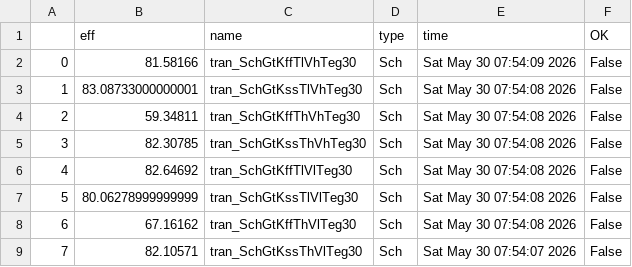
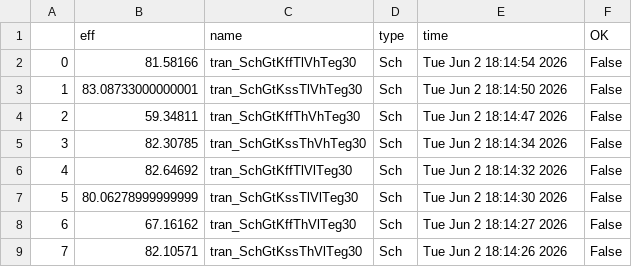
Before and after one commit to analogicus/lelo_svod_sky130A, a CSV file: sim/LELO_SVOD_0V8_BOOST/results/tran_Sch_etc.csv, drawn as a sheet.

```diff
--- a/sim/LELO_SVOD_0V8_BOOST/results/tran_Sch_etc.csv
+++ b/sim/LELO_SVOD_0V8_BOOST/results/tran_Sch_etc.csv
@@ -1,9 +1,9 @@
 ,eff,name,type,time,OK
-0,81.58166,tran_SchGtKffTlVhTeg30,Sch,Sat May 30 07:54:09 2026,False
-1,83.08733000000001,tran_SchGtKssTlVhTeg30,Sch,Sat May 30 07:54:08 2026,False
-2,59.34811,tran_SchGtKffThVhTeg30,Sch,Sat May 30 07:54:08 2026,False
-3,82.30785,tran_SchGtKssThVhTeg30,Sch,Sat May 30 07:54:08 2026,False
-4,82.64692,tran_SchGtKffTlVlTeg30,Sch,Sat May 30 07:54:08 2026,False
-5,80.06278999999999,tran_SchGtKssTlVlTeg30,Sch,Sat May 30 07:54:08 2026,False
-6,67.16162,tran_SchGtKffThVlTeg30,Sch,Sat May 30 07:54:08 2026,False
-7,82.10571,tran_SchGtKssThVlTeg30,Sch,Sat May 30 07:54:07 2026,False
+0,81.58166,tran_SchGtKffTlVhTeg30,Sch,Tue Jun  2 18:14:54 2026,False
+1,83.08733000000001,tran_SchGtKssTlVhTeg30,Sch,Tue Jun  2 18:14:50 2026,False
+2,59.34811,tran_SchGtKffThVhTeg30,Sch,Tue Jun  2 18:14:47 2026,False
+3,82.30785,tran_SchGtKssThVhTeg30,Sch,Tue Jun  2 18:14:34 2026,False
+4,82.64692,tran_SchGtKffTlVlTeg30,Sch,Tue Jun  2 18:14:32 2026,False
+5,80.06278999999999,tran_SchGtKssTlVlTeg30,Sch,Tue Jun  2 18:14:30 2026,False
+6,67.16162,tran_SchGtKffThVlTeg30,Sch,Tue Jun  2 18:14:27 2026,False
+7,82.10571,tran_SchGtKssThVlTeg30,Sch,Tue Jun  2 18:14:26 2026,False
```
Also changed, not shown: 15 other files.
